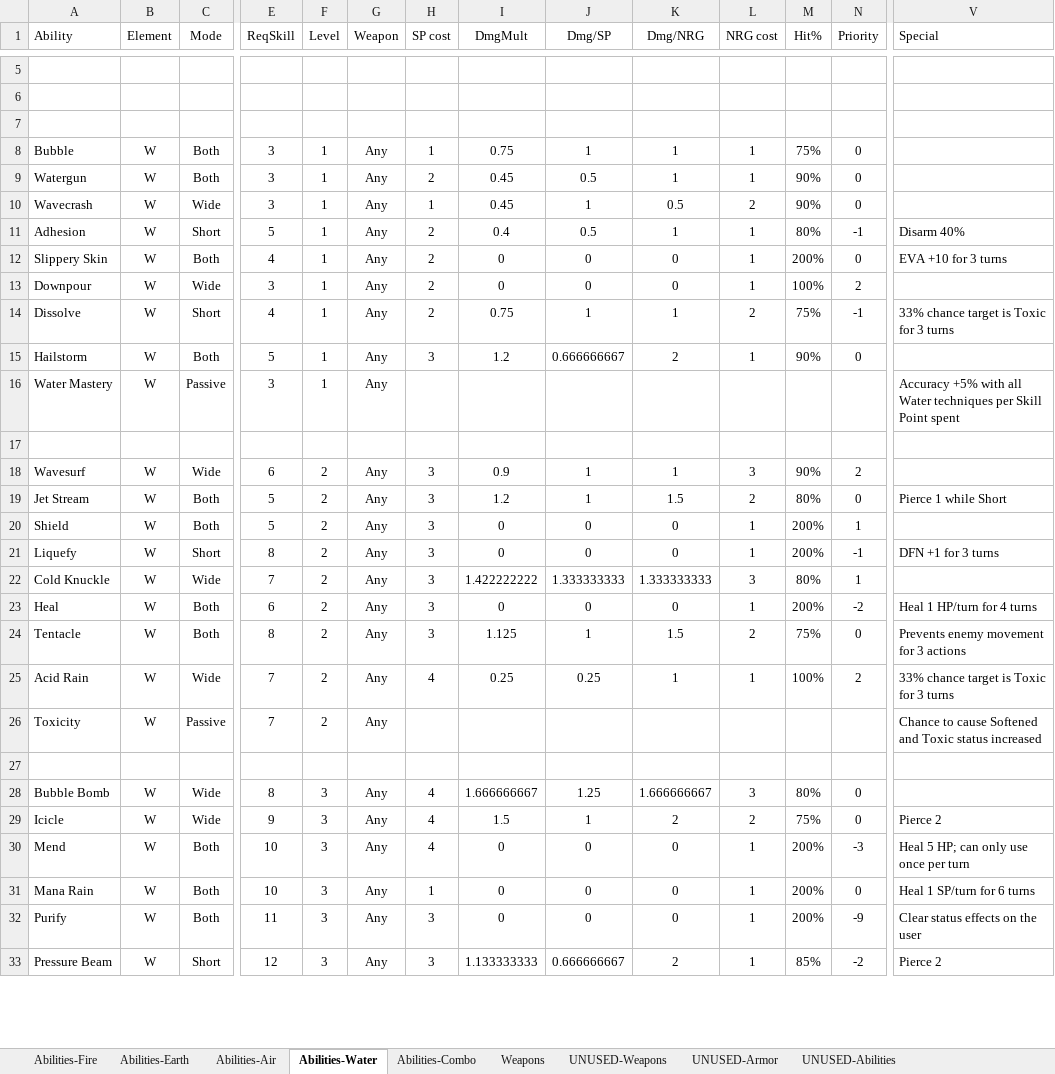
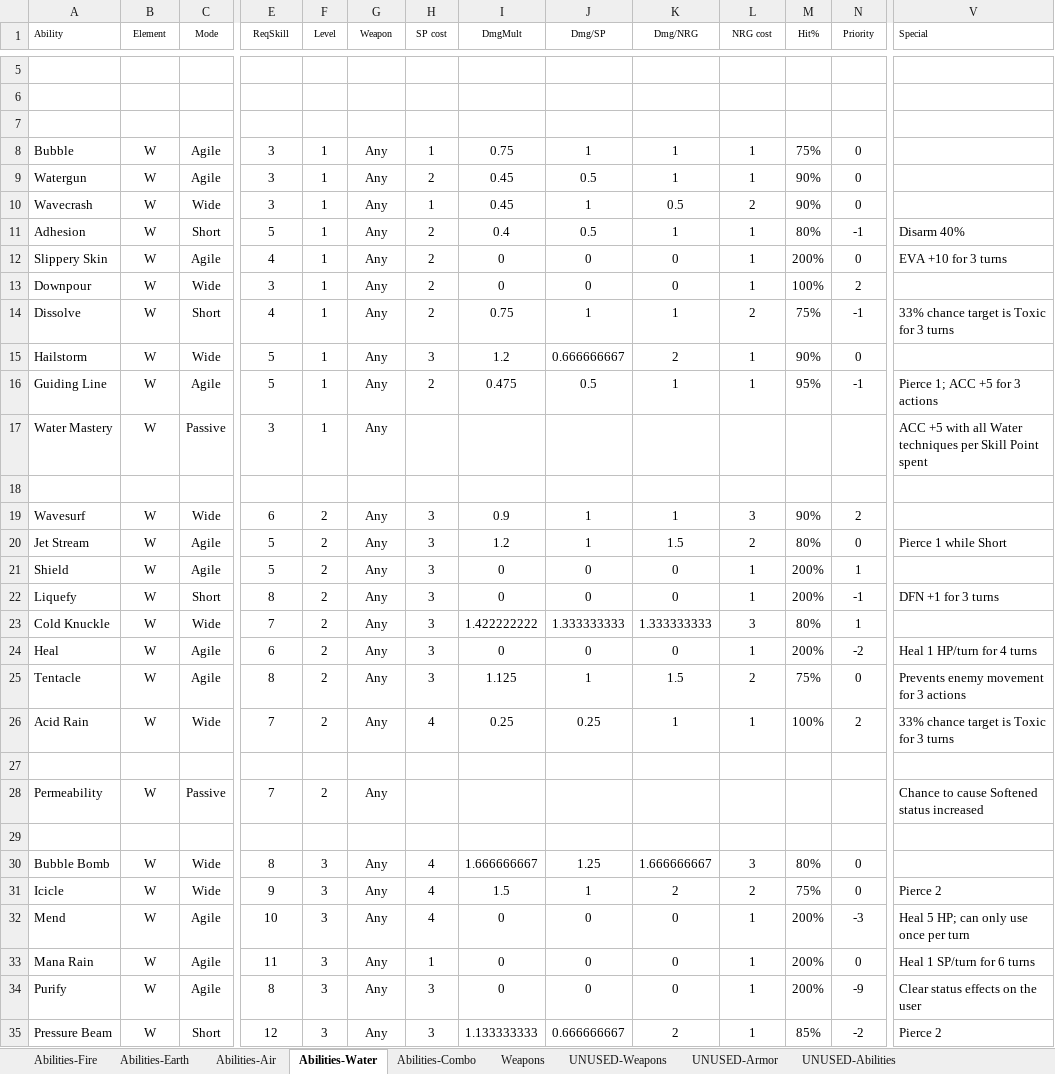
Before and after one commit to eyeCube/gladius-et-scutum, an Excel workbook: rpg.xlsx, sheet Abilities-Water, drawn as a sheet; only a part is shown, gaps mark what is left out; values as stored, in another font and other column widths than the file's, no borders; conditional formats not drawn; addresses are those after the commit; rows hold the shown columns only; the diff covers the shown part only; the diff names each change by its address in the sheet, - before the commit and + after, or states it on an @@ line.

```diff
--- a/rpg.xlsx (sheet Abilities-Water)
+++ b/rpg.xlsx (sheet Abilities-Water)
@@ A1:V1 text size: smaller @@
-C8:C9 (Mode): Both
+C8:C9 (Mode): Agile
-C12 (Mode): Both
+C12 (Mode): Agile
-C15 (Mode): Both
+C15 (Mode): Wide
+row 16: Guiding Line | W | Agile | 5 | 1 | Any | 2 | 0.475 | 0.5 | 1 | 1 | 95% | -1 | Pierce 1; ACC +5 for 3 actions
-V17 (Special): Accuracy +5% with all…
+V17 (Special): ACC +5 with all…
-C20:C21 (Mode): Both
+C20:C21 (Mode): Agile
-C24:C25 (Mode): Both
+C24:C25 (Mode): Agile
+row 27: (empty)
-A28 (Ability): Toxicity
+A28 (Ability): Permeability
-V28 (Special): …cause Softened and Toxic status increased
+V28 (Special): …cause Softened status increased
-C32:C34 (Mode): Both
+C32:C34 (Mode): Agile
-E33 (ReqSkill): 10
+E33 (ReqSkill): 11
-E34 (ReqSkill): 11
+E34 (ReqSkill): 8
```
Also changed, not shown: 1 added row, 25 edited cells and cell formats elsewhere in this sheet, sheet Weapons, sheet Abilities-Earth, sheet Abilities-Fire, sheet Abilities-Air, sheet Abilities-Combo, formulas that keep their value, 44 other files.
